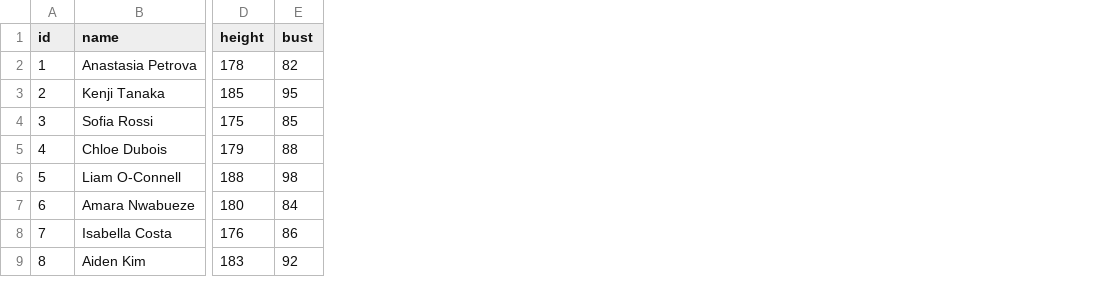
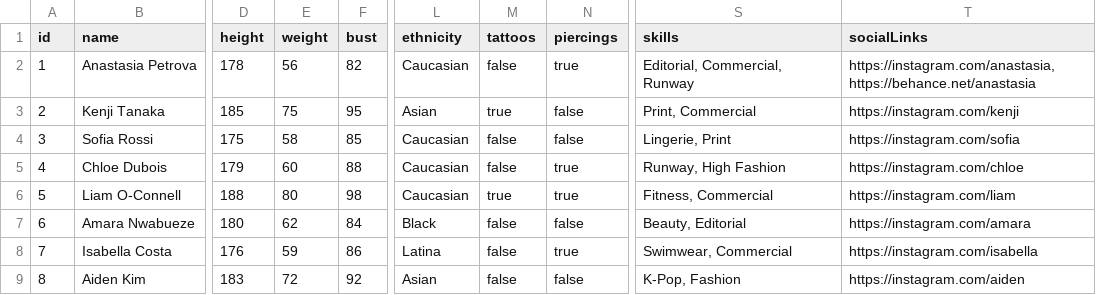
Before and after one commit to negirox/GlamConnect, a CSV file: public/models.csv, drawn as a sheet; only a part is shown, gaps mark what is left out; the diff names each change by its address in the sheet, - before the commit and + after, or states it on an @@ line.

```diff
--- a/public/models.csv
+++ b/public/models.csv
+column E (weight), rows 2-9: 56 | 75 | 58 | 60 | 80 | 62 | 59 | 72
+column L (ethnicity), rows 2-9: Caucasian | Asian | Caucasian | Caucasian | Caucasian | Black | Latina | Asian
+column M (tattoos), rows 2-9: false | true | false | false | true | false | false | false
+column N (piercings), rows 2-9: true | false | false | true | true | false | true | false
+column S (skills), rows 2-9: Editorial, Commercial, Runway | Print, Commercial | Lingerie, Print | Runway, High Fashion | Fitness, Commercial | Beauty, Editorial | Swimwear, Commercial | K-Pop, Fashion
+column T (socialLinks), rows 2-9: https://instagram.com/anastasia,https://behance.net/anastasia | https://instagram.com/kenji | https://instagram.com/sofia | https://instagram.com/chloe | https://instagram.com/liam | https://instagram.com/amara | https://instagram.com/isabella | https://instagram.com/aiden
```
Also changed, not shown: 8 other files.
